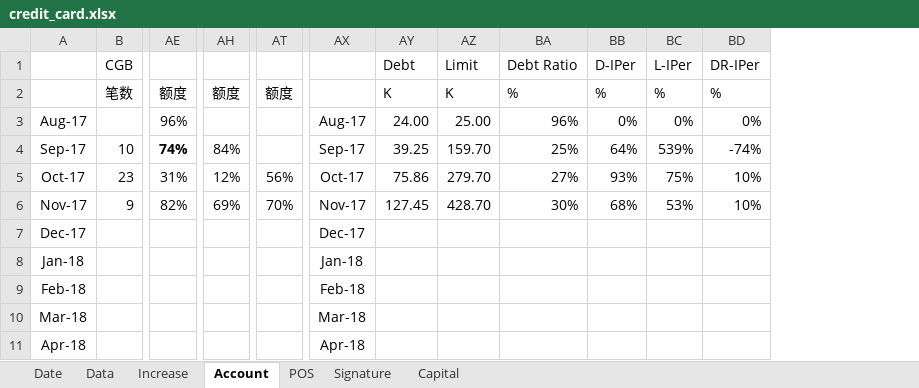
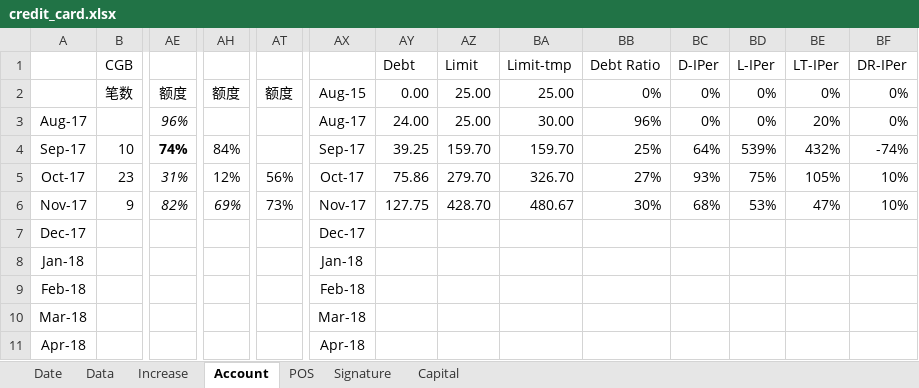
Before and after one commit to dreamingodd/useful_txt, an Excel workbook: credit_card.xlsx, sheet Account, drawn as a sheet; only a part is shown, gaps mark what is left out; values as stored, in another font and other column widths than the file's, no borders; addresses are those after the commit; the diff names each change by its address in the sheet, - before the commit and + after, or states it on an @@ line.

```diff
--- a/credit_card.xlsx (sheet Account)
+++ b/credit_card.xlsx (sheet Account)
+column BA (Limit-tmp), rows 2-6: 25.00 | 30.00 | 159.70 | 326.70 | 480.67
+column BE (LT-IPer), rows 2-6: 0% | 20% | 432% | 105% | 47%
-AX2: (empty)
+AX2: Aug-15
-AY2 (Debt): K
+AY2 (Debt): 0.00
-AZ2 (Limit): K
+AZ2 (Limit): 25.00
-BB2 (Debt Ratio): %
+BB2 (Debt Ratio): 0%
-BC2 (D-IPer): %
+BC2 (D-IPer): 0%
-BD2 (L-IPer): %
+BD2 (L-IPer): 0%
-BF2 (DR-IPer): %
+BF2 (DR-IPer): 0%
-AE3 italic: off
+AE3 italic: on
-AE5:AE6 italic: off
+AE5:AE6 italic: on
-AH6 italic: off
+AH6 italic: on
-AT6: 70%
+AT6: 73%
-AY6 (Debt): 127.45
+AY6 (Debt): 127.75
```
Also changed, not shown: sheet Signature, sheet Increase, sheet Data, formulas that keep their value, 1 other file.
